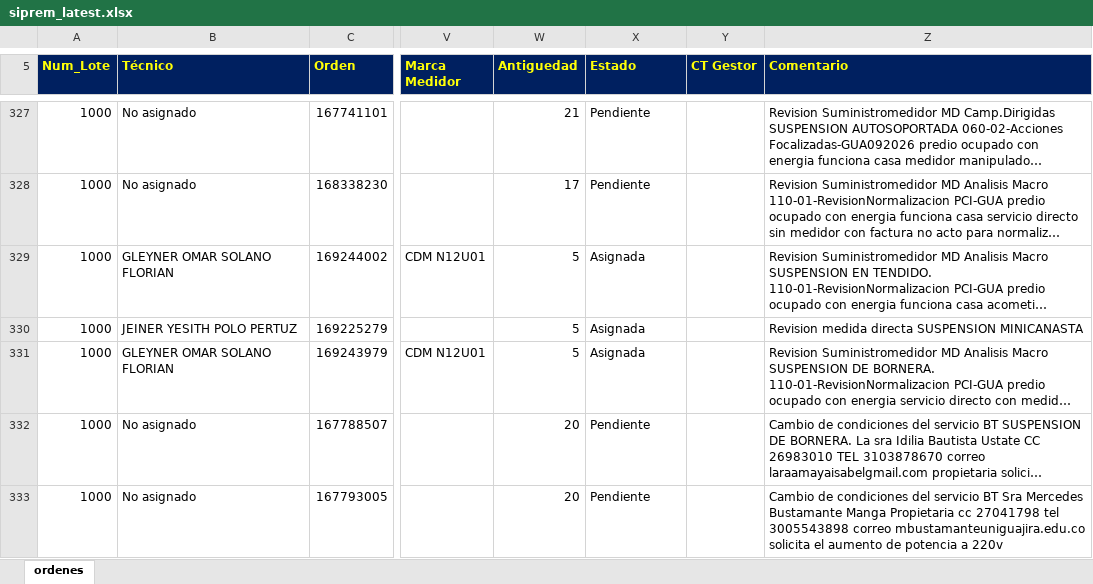
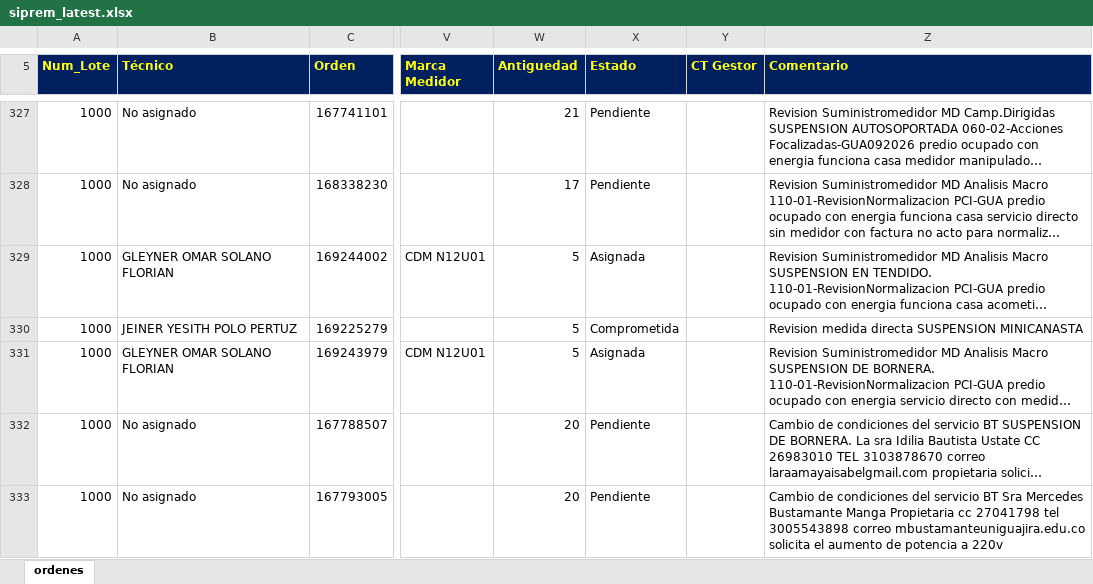
Before and after one commit to vikano27-debug/Dashboard_ING_VOA_Guajira, an Excel workbook: siprem_latest.xlsx, sheet ordenes, drawn as a sheet; only a part is shown, gaps mark what is left out; long unchanged cells end in …; values as stored, in another font and other column widths than the file's, no borders; the diff covers the shown part only; the diff names each change by its address in the sheet, - before the commit and + after, or states it on an @@ line.

```diff
--- a/siprem_latest.xlsx (sheet ordenes)
+++ b/siprem_latest.xlsx (sheet ordenes)
-X330 (Estado): Asignada
+X330 (Estado): Comprometida
```
Also changed, not shown: 7 removed rows and 4 edited cells elsewhere in this sheet.
